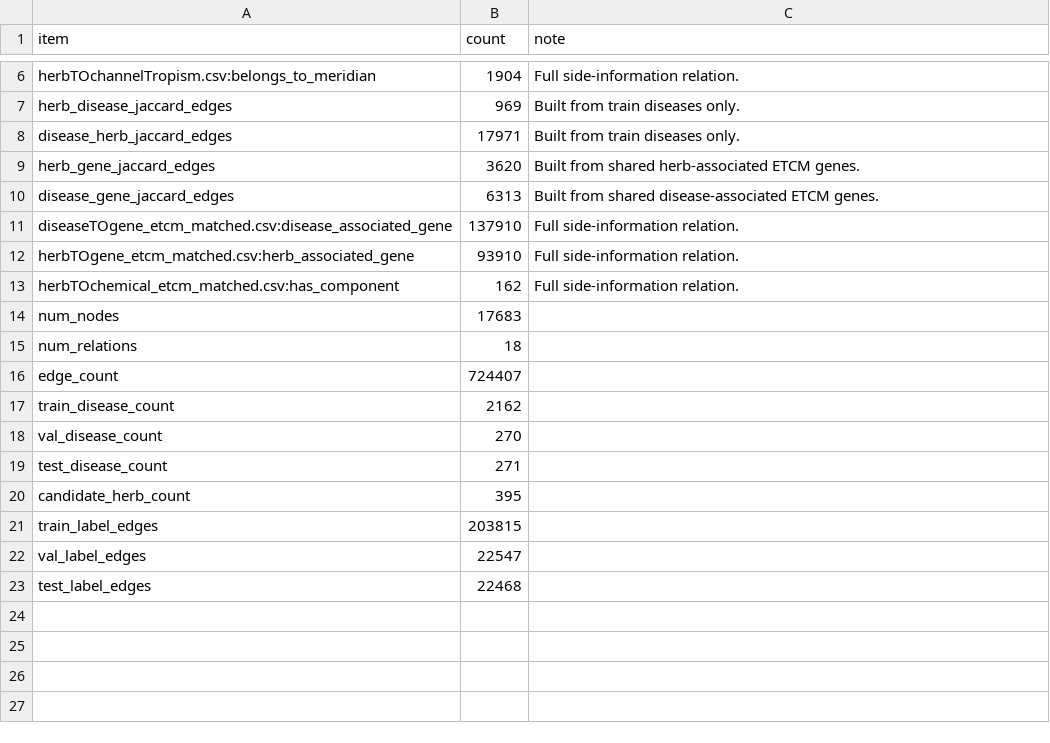
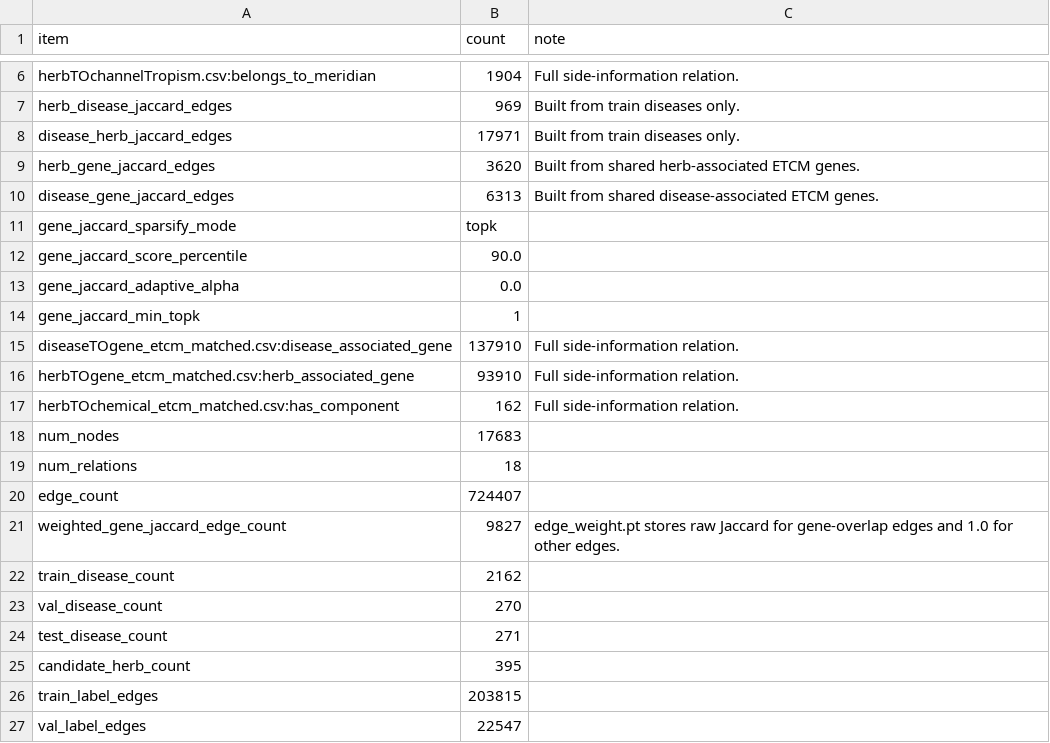
Before and after one commit to konoluluxiuda/HMC-GNN, a CSV file: dataset/NEWHERB/disease_split_graph_data/g4_gene_bridge_chemical_gene_jaccard/graph_summary.csv, drawn as a sheet; only a part is shown, gaps mark what is left out; the shorter side is filled out with more unchanged rows.

Commit message:
remove topk and add percentile90

```diff
--- a/dataset/NEWHERB/disease_split_graph_data/g4_gene_bridge_chemical_gene_jaccard/graph_summary.csv
+++ b/dataset/NEWHERB/disease_split_graph_data/g4_gene_bridge_chemical_gene_jaccard/graph_summary.csv
@@ -10,2 +10,6 @@ herb_gene_jaccard_edges,3620,Built from shared herb-associated ETCM genes.
 disease_gene_jaccard_edges,6313,Built from shared disease-associated ETCM genes.
+gene_jaccard_sparsify_mode,topk,
+gene_jaccard_score_percentile,90.0,
+gene_jaccard_adaptive_alpha,0.0,
+gene_jaccard_min_topk,1,
 diseaseTOgene_etcm_matched.csv:disease_associated_gene,137910,Full side-information relation.
@@ -16,2 +20,3 @@ num_relations,18,
 edge_count,724407,
+weighted_gene_jaccard_edge_count,9827,edge_weight.pt stores raw Jaccard for gene-overlap edges and 1.0 for other edges.
 train_disease_count,2162,
```
Also changed, not shown: dataset/NEWHERB/disease_split_graph_data/g0_base/graph_summary.csv, dataset/NEWHERB/disease_split_graph_data/g0_herb_disease_only/graph_summary.csv, 33 other files.
